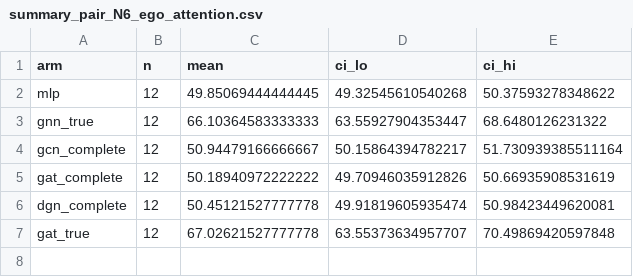
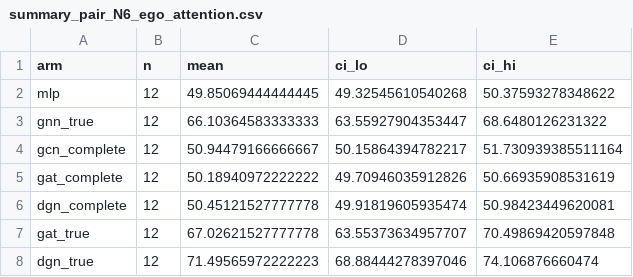
Before and after one commit to Evasion-OC/when-graphs-help-marl, a CSV file: results/phaseC/summary_pair_N6_ego_attention.csv, drawn as a sheet; the diff names each change by its address in the sheet, - before the commit and + after, or states it on an @@ line.

```diff
--- a/results/phaseC/summary_pair_N6_ego_attention.csv
+++ b/results/phaseC/summary_pair_N6_ego_attention.csv
+row 8: dgn_true | 12 | 71.49565972222223 | 68.88444278397046 | 74.106876660474
```
Also changed, not shown: results/phaseC/manifest_pair_N6_ego_attention.csv, results/phaseC/struct_verdict_pair_N6_ego_attention.csv, 4 other files.
